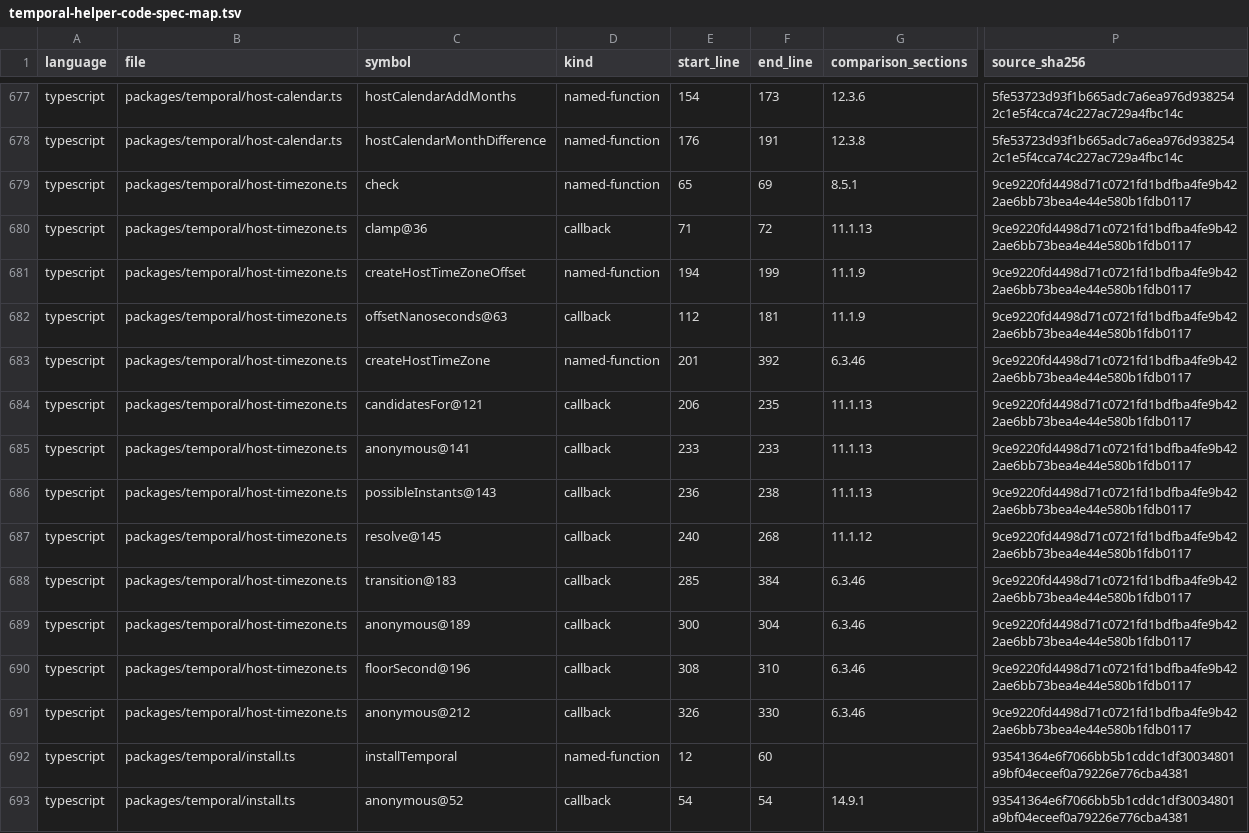
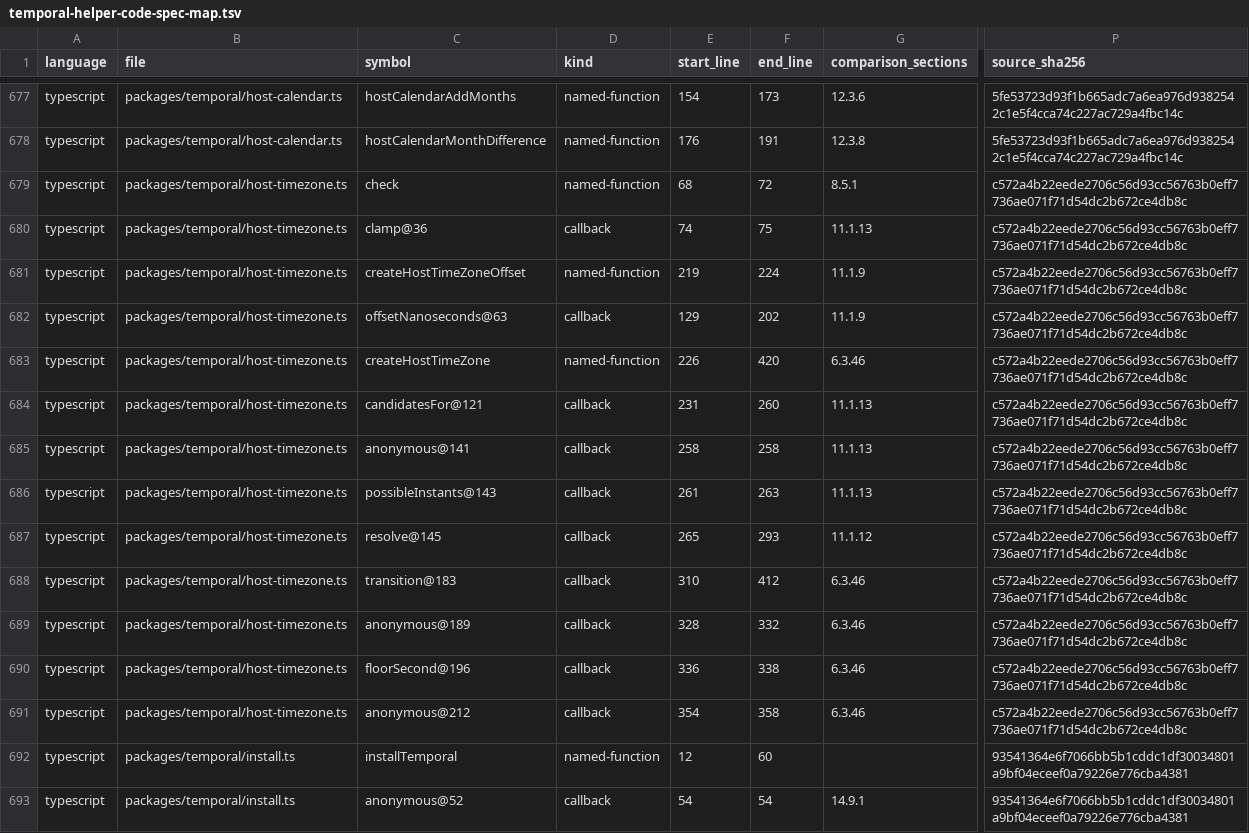
Before and after one commit to formatjs/formatjs, a TSV file: knowledge-base/audits/temporal-helper-code-spec-map.tsv, drawn as a sheet; only a part is shown, gaps mark what is left out; the diff names each change by its address in the sheet, - before the commit and + after, or states it on an @@ line.

```diff
--- a/knowledge-base/audits/temporal-helper-code-spec-map.tsv
+++ b/knowledge-base/audits/temporal-helper-code-spec-map.tsv
-E679 (start_line): 65
+E679 (start_line): 68
-F679 (end_line): 69
+F679 (end_line): 72
-P679:P691 (source_sha256): 9ce9220fd4498d71c0721fd1bdfba4fe9b422ae6bb73bea4e44e580b1fdb0117
+P679:P691 (source_sha256): c572a4b22eede2706c56d93cc56763b0eff7736ae071f71d54dc2b672ce4db8c
-E680 (start_line): 71
+E680 (start_line): 74
-F680 (end_line): 72
+F680 (end_line): 75
-E681 (start_line): 194
+E681 (start_line): 219
-F681 (end_line): 199
+F681 (end_line): 224
-E682 (start_line): 112
+E682 (start_line): 129
-F682 (end_line): 181
+F682 (end_line): 202
-E683 (start_line): 201
+E683 (start_line): 226
-F683 (end_line): 392
+F683 (end_line): 420
-E684 (start_line): 206
+E684 (start_line): 231
-F684 (end_line): 235
+F684 (end_line): 260
-E685 (start_line): 233
+E685 (start_line): 258
-F685 (end_line): 233
+F685 (end_line): 258
-E686 (start_line): 236
+E686 (start_line): 261
-F686 (end_line): 238
+F686 (end_line): 263
-E687 (start_line): 240
+E687 (start_line): 265
-F687 (end_line): 268
+F687 (end_line): 293
-E688 (start_line): 285
+E688 (start_line): 310
-F688 (end_line): 384
+F688 (end_line): 412
-E689 (start_line): 300
+E689 (start_line): 328
-F689 (end_line): 304
+F689 (end_line): 332
-E690 (start_line): 308
+E690 (start_line): 336
-F690 (end_line): 310
+F690 (end_line): 338
-E691 (start_line): 326
+E691 (start_line): 354
-F691 (end_line): 330
+F691 (end_line): 358
```
Also changed, not shown: knowledge-base/audits/temporal-helper-annotation-queue.tsv, knowledge-base/audits/temporal-remaining-condition-steps.tsv, 15 other files.
